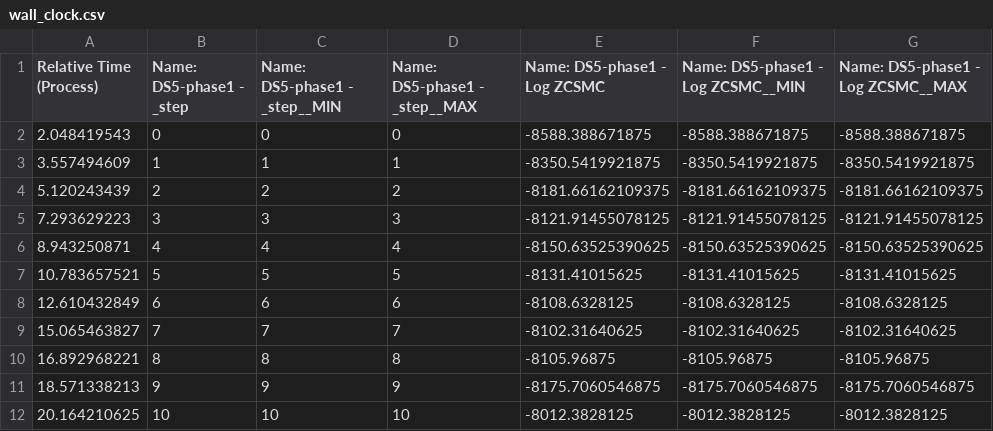
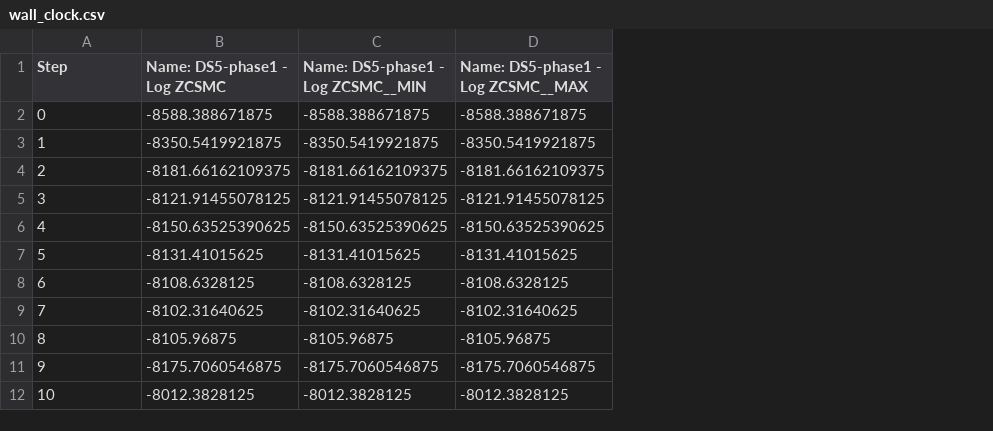
Before and after one commit to axchen7/vcsmc, a CSV file: iclr_figures/data/wall_clock.csv, drawn as a sheet; only a part is shown; removed rows and columns are numbered as before the commit, all else as after; the diff names each change by its address in the sheet, - before the commit and + after, or states it on an @@ line.

Commit message:
Update wall_clock.csv

```diff
--- a/iclr_figures/data/wall_clock.csv
+++ b/iclr_figures/data/wall_clock.csv
-column A (Relative Time (Process)), rows 2-12: 2.048419543 | 3.557494609 | 5.120243439 | 7.293629223 | 8.943250871 | 10.783657521 | 12.610432849 | 15.065463827 | 16.892968221 | 18.571338213 | 20.164210625
-column C (Name: DS5-phase1 - _step__MIN), rows 2-12: 0 | 1 | 2 | 3 | 4 | 5 | 6 | 7 | 8 | 9 | 10
-column D (Name: DS5-phase1 - _step__MAX), rows 2-12: 0 | 1 | 2 | 3 | 4 | 5 | 6 | 7 | 8 | 9 | 10
-A1: Name: DS5-phase1 - _step
+A1: Step
```
